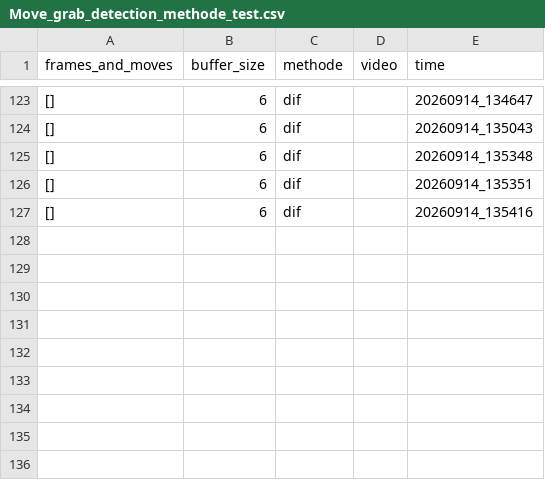
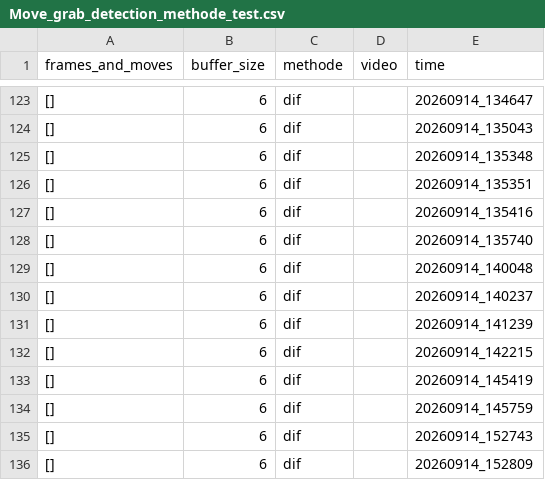
Before and after one commit to Eulelarve/Masterarbeit, a CSV file: python-code/Move_grab_detection_methode_test.csv, drawn as a sheet; only a part is shown, gaps mark what is left out.

```diff
--- a/python-code/Move_grab_detection_methode_test.csv
+++ b/python-code/Move_grab_detection_methode_test.csv
@@ -127 +127,10 @@ frames_and_moves,buffer_size,methode,video,time
 [],6,dif,,20260914_135416
+[],6,dif,,20260914_135740
+[],6,dif,,20260914_140048
+[],6,dif,,20260914_140237
+[],6,dif,,20260914_141239
+[],6,dif,,20260914_142215
+[],6,dif,,20260914_145419
+[],6,dif,,20260914_145759
+[],6,dif,,20260914_152743
+[],6,dif,,20260914_152809
```
Also changed, not shown: python-code/HAND_detektionmethod_TEST.csv, 7 other files.
